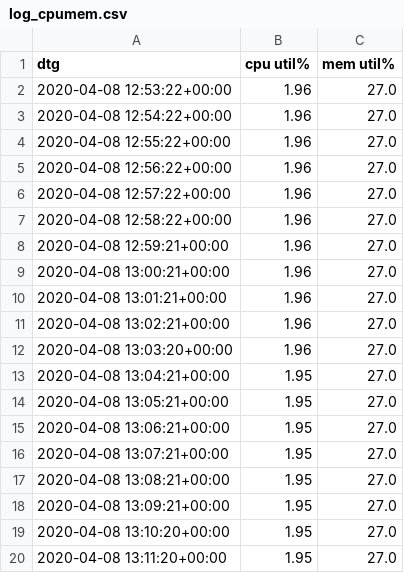
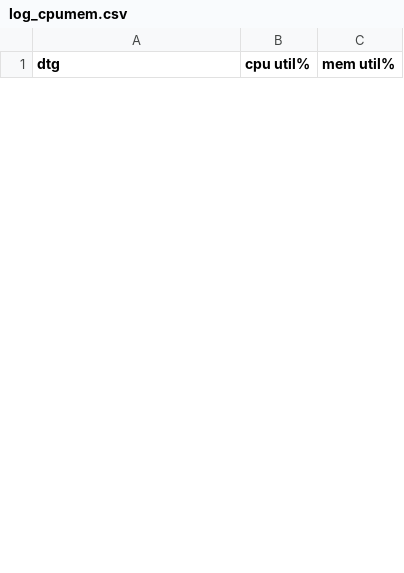
Before and after one commit to ToryDavenport/enauto4, a CSV file: m5/data_ref/system/log_cpumem.csv, drawn as a sheet; only a part is shown; removed rows and columns are numbered as before the commit, all else as after; the diff covers the shown part only; the diff names each change by its address in the sheet, - before the commit and + after, or states it on an @@ line.

```diff
--- a/m5/data_ref/system/log_cpumem.csv
+++ b/m5/data_ref/system/log_cpumem.csv
-row 2: 2020-04-08 12:53:22+00:00 | 1.96 | 27.0
-row 3: 2020-04-08 12:54:22+00:00 | 1.96 | 27.0
-row 4: 2020-04-08 12:55:22+00:00 | 1.96 | 27.0
-row 5: 2020-04-08 12:56:22+00:00 | 1.96 | 27.0
-row 6: 2020-04-08 12:57:22+00:00 | 1.96 | 27.0
-row 7: 2020-04-08 12:58:22+00:00 | 1.96 | 27.0
-row 8: 2020-04-08 12:59:21+00:00 | 1.96 | 27.0
-row 9: 2020-04-08 13:00:21+00:00 | 1.96 | 27.0
-row 10: 2020-04-08 13:01:21+00:00 | 1.96 | 27.0
-row 11: 2020-04-08 13:02:21+00:00 | 1.96 | 27.0
-row 12: 2020-04-08 13:03:20+00:00 | 1.96 | 27.0
-row 13: 2020-04-08 13:04:21+00:00 | 1.95 | 27.0
-row 14: 2020-04-08 13:05:21+00:00 | 1.95 | 27.0
-row 15: 2020-04-08 13:06:21+00:00 | 1.95 | 27.0
-row 16: 2020-04-08 13:07:21+00:00 | 1.95 | 27.0
-row 17: 2020-04-08 13:08:21+00:00 | 1.95 | 27.0
-row 18: 2020-04-08 13:09:21+00:00 | 1.95 | 27.0
-row 19: 2020-04-08 13:10:20+00:00 | 1.95 | 27.0
-row 20: 2020-04-08 13:11:20+00:00 | 1.95 | 27.0
```
Also changed, not shown: 29 added rows and 12 removed rows elsewhere in this file, 5 other files.
